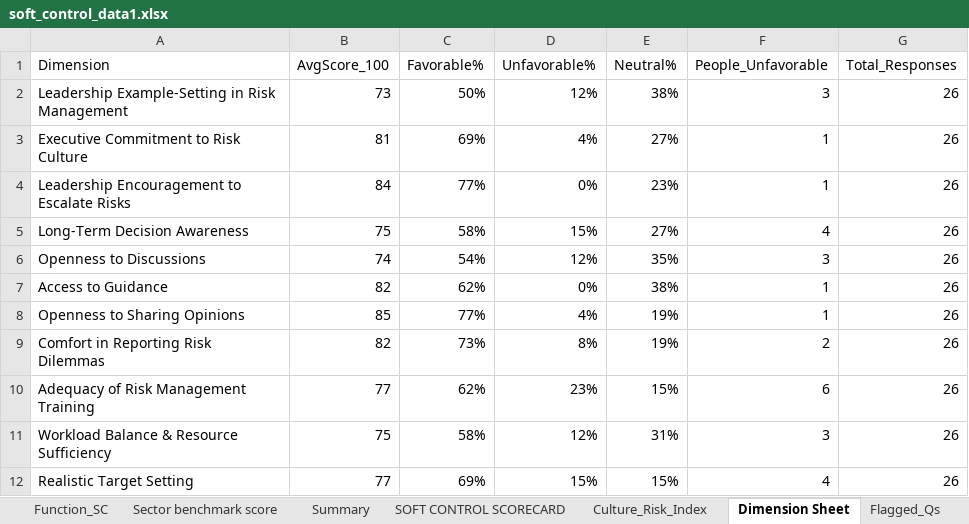
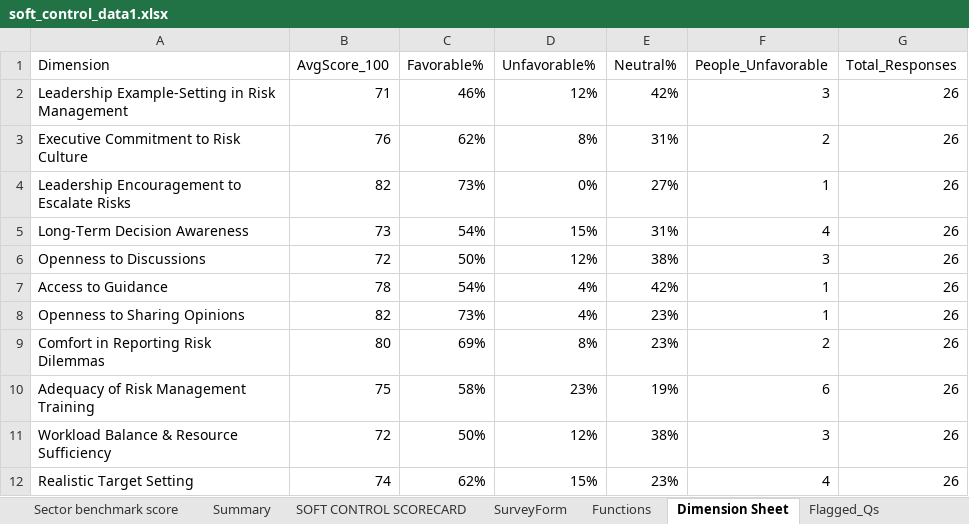
Before and after one commit to riya-020/Soft_Controls_Frontend, an Excel workbook: public/data/soft_control_data1.xlsx, sheet Dimension Sheet, drawn as a sheet; only a part is shown; values as stored, in another font and other column widths than the file's, no borders; table styles not drawn; removed rows and columns are numbered as before the commit, all else as after; the diff covers the shown part only; the diff names each change by its address in the sheet, - before the commit and + after, or states it on an @@ line.

```diff
--- a/public/data/soft_control_data1.xlsx (sheet Dimension Sheet)
+++ b/public/data/soft_control_data1.xlsx (sheet Dimension Sheet)
-B2 (AvgScore_100): 73
+B2 (AvgScore_100): 71
-C2 (Favorable%): 50%
+C2 (Favorable%): 46%
-E2 (Neutral%): 38%
+E2 (Neutral%): 42%
-row 3: Executive Commitment to Risk Culture | 81 | 69% | 4% | 27% | 1 | 26
+row 3: Executive Commitment to Risk Culture | 76 | 62% | 8% | 31% | 2 | 26
-B4 (AvgScore_100): 84
+B4 (AvgScore_100): 82
-C4 (Favorable%): 77%
+C4 (Favorable%): 73%
-E4 (Neutral%): 23%
+E4 (Neutral%): 27%
-B5 (AvgScore_100): 75
+B5 (AvgScore_100): 73
-C5 (Favorable%): 58%
+C5 (Favorable%): 54%
-E5 (Neutral%): 27%
+E5 (Neutral%): 31%
-B6 (AvgScore_100): 74
+B6 (AvgScore_100): 72
-C6 (Favorable%): 54%
+C6 (Favorable%): 50%
-E6 (Neutral%): 35%
+E6 (Neutral%): 38%
-B7 (AvgScore_100): 82
+B7 (AvgScore_100): 78
-C7 (Favorable%): 62%
+C7 (Favorable%): 54%
-D7 (Unfavorable%): 0%
+D7 (Unfavorable%): 4%
-E7 (Neutral%): 38%
+E7 (Neutral%): 42%
-B8 (AvgScore_100): 85
+B8 (AvgScore_100): 82
-C8 (Favorable%): 77%
+C8 (Favorable%): 73%
-E8:E9 (Neutral%): 19%
+E8:E9 (Neutral%): 23%
-B9 (AvgScore_100): 82
+B9 (AvgScore_100): 80
-C9 (Favorable%): 73%
+C9 (Favorable%): 69%
-B10 (AvgScore_100): 77
+B10 (AvgScore_100): 75
-C10 (Favorable%): 62%
+C10 (Favorable%): 58%
-E10 (Neutral%): 15%
+E10 (Neutral%): 19%
-B11 (AvgScore_100): 75
+B11 (AvgScore_100): 72
-C11 (Favorable%): 58%
+C11 (Favorable%): 50%
-E11 (Neutral%): 31%
+E11 (Neutral%): 38%
-B12 (AvgScore_100): 77
+B12 (AvgScore_100): 74
-C12 (Favorable%): 69%
+C12 (Favorable%): 62%
-E12 (Neutral%): 15%
+E12 (Neutral%): 23%
```
Also changed, not shown: 1 added row, 1 removed row and 53 edited cells elsewhere in this sheet, sheet Responses, sheet AllResponses, sheet Flagged_Qs, sheet FinalQuestions, sheet Function_SC, sheet SOFT CONTROL SCORECARD, 5 more sheets, other sheet tabs, hidden cells, charts or pictures, 4 other files.
